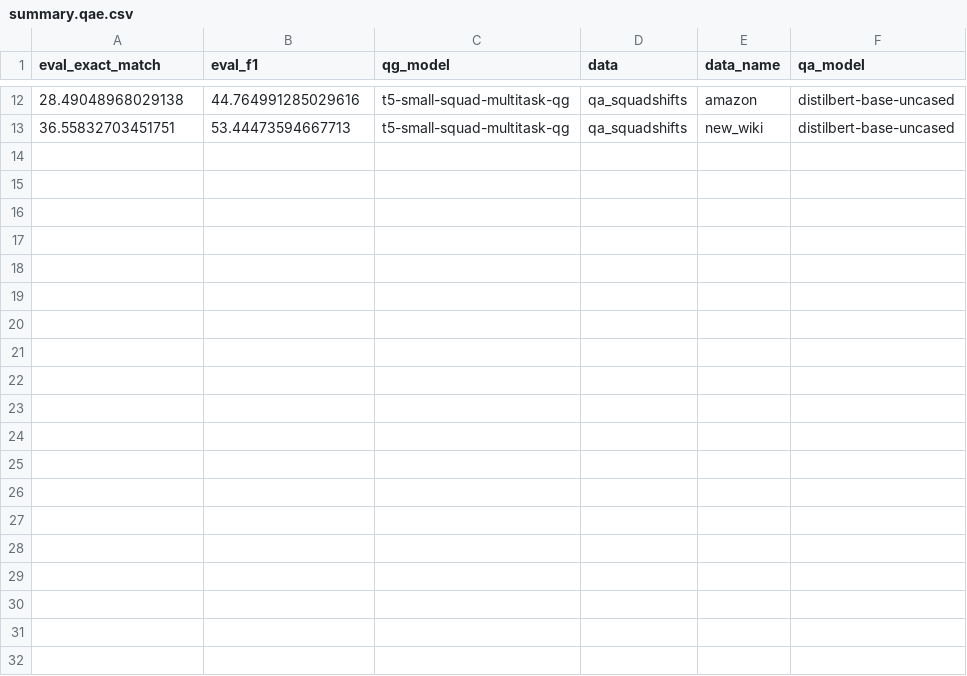
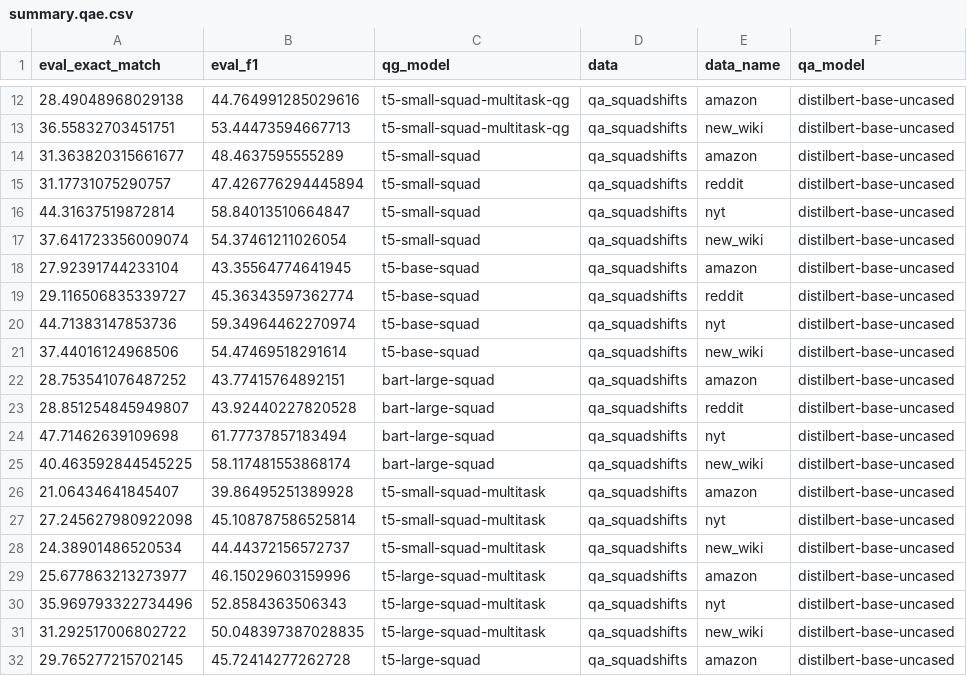
Before and after one commit to asahi417/lm-question-generation, a CSV file: misc/qag_model_evaluation/summary.qae.csv, drawn as a sheet; only a part is shown, gaps mark what is left out; the diff covers the shown part only; the diff names each change by its address in the sheet, - before the commit and + after, or states it on an @@ line.

```diff
--- a/misc/qag_model_evaluation/summary.qae.csv
+++ b/misc/qag_model_evaluation/summary.qae.csv
+row 14: 31.363820315661677 | 48.4637595555289 | t5-small-squad | qa_squadshifts | amazon | distilbert-base-uncased
+row 15: 31.17731075290757 | 47.426776294445894 | t5-small-squad | qa_squadshifts | reddit | distilbert-base-uncased
+row 16: 44.31637519872814 | 58.84013510664847 | t5-small-squad | qa_squadshifts | nyt | distilbert-base-uncased
+row 17: 37.641723356009074 | 54.37461211026054 | t5-small-squad | qa_squadshifts | new_wiki | distilbert-base-uncased
+row 18: 27.92391744233104 | 43.35564774641945 | t5-base-squad | qa_squadshifts | amazon | distilbert-base-uncased
+row 19: 29.116506835339727 | 45.36343597362774 | t5-base-squad | qa_squadshifts | reddit | distilbert-base-uncased
+row 20: 44.71383147853736 | 59.34964462270974 | t5-base-squad | qa_squadshifts | nyt | distilbert-base-uncased
+row 21: 37.44016124968506 | 54.47469518291614 | t5-base-squad | qa_squadshifts | new_wiki | distilbert-base-uncased
+row 22: 28.753541076487252 | 43.77415764892151 | bart-large-squad | qa_squadshifts | amazon | distilbert-base-uncased
+row 23: 28.851254845949807 | 43.92440227820528 | bart-large-squad | qa_squadshifts | reddit | distilbert-base-uncased
+row 24: 47.71462639109698 | 61.77737857183494 | bart-large-squad | qa_squadshifts | nyt | distilbert-base-uncased
+row 25: 40.463592844545225 | 58.117481553868174 | bart-large-squad | qa_squadshifts | new_wiki | distilbert-base-uncased
+row 26: 21.06434641845407 | 39.86495251389928 | t5-small-squad-multitask | qa_squadshifts | amazon | distilbert-base-uncased
+row 27: 27.245627980922098 | 45.108787586525814 | t5-small-squad-multitask | qa_squadshifts | nyt | distilbert-base-uncased
+row 28: 24.38901486520534 | 44.44372156572737 | t5-small-squad-multitask | qa_squadshifts | new_wiki | distilbert-base-uncased
+row 29: 25.677863213273977 | 46.15029603159996 | t5-large-squad-multitask | qa_squadshifts | amazon | distilbert-base-uncased
+row 30: 35.969793322734496 | 52.8584363506343 | t5-large-squad-multitask | qa_squadshifts | nyt | distilbert-base-uncased
+row 31: 31.292517006802722 | 50.048397387028835 | t5-large-squad-multitask | qa_squadshifts | new_wiki | distilbert-base-uncased
+row 32: 29.765277215702145 | 45.72414277262728 | t5-large-squad | qa_squadshifts | amazon | distilbert-base-uncased
```
Also changed, not shown: 14 added rows elsewhere in this file, 1 other file.
